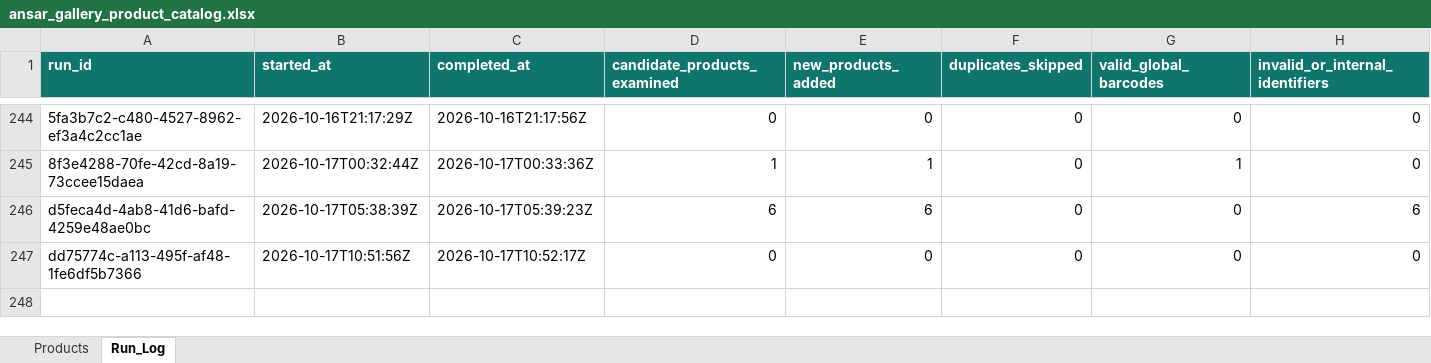
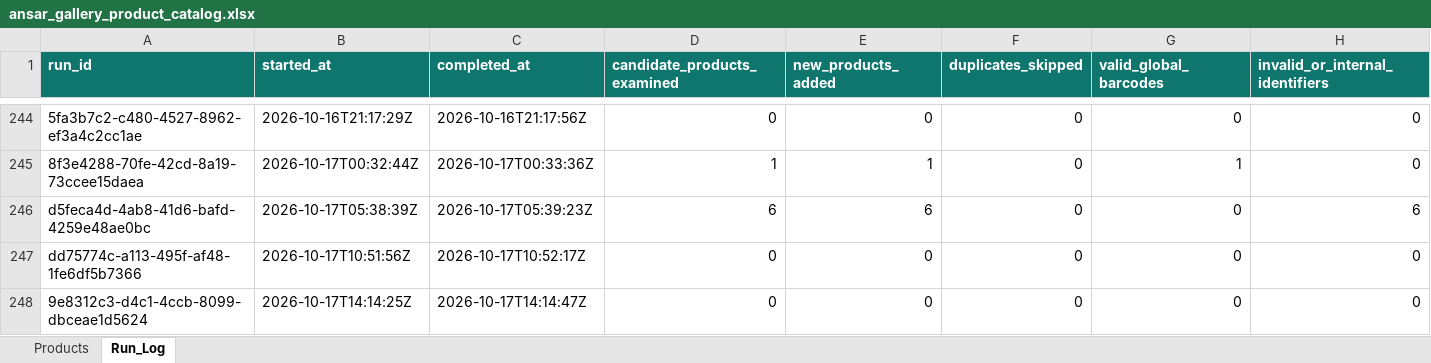
Before and after one commit to arham6212/product-expiry-management, an Excel workbook: data/ansar_gallery_product_catalog.xlsx, sheet Run_Log, drawn as a sheet; only a part is shown, gaps mark what is left out; values as stored, in another font and other column widths than the file's, no borders; table styles not drawn; rows hold the shown columns only; the diff names each change by its address in the sheet, - before the commit and + after, or states it on an @@ line.

```diff
--- a/data/ansar_gallery_product_catalog.xlsx (sheet Run_Log)
+++ b/data/ansar_gallery_product_catalog.xlsx (sheet Run_Log)
+row 248: 9e8312c3-d4c1-4ccb-8099-dbceae1d5624 | 2026-10-17T14:14:25Z | 2026-10-17T14:14:47Z | 0 | 0 | 0 | 0 | 0
```
Also changed, not shown: 3 other files.
